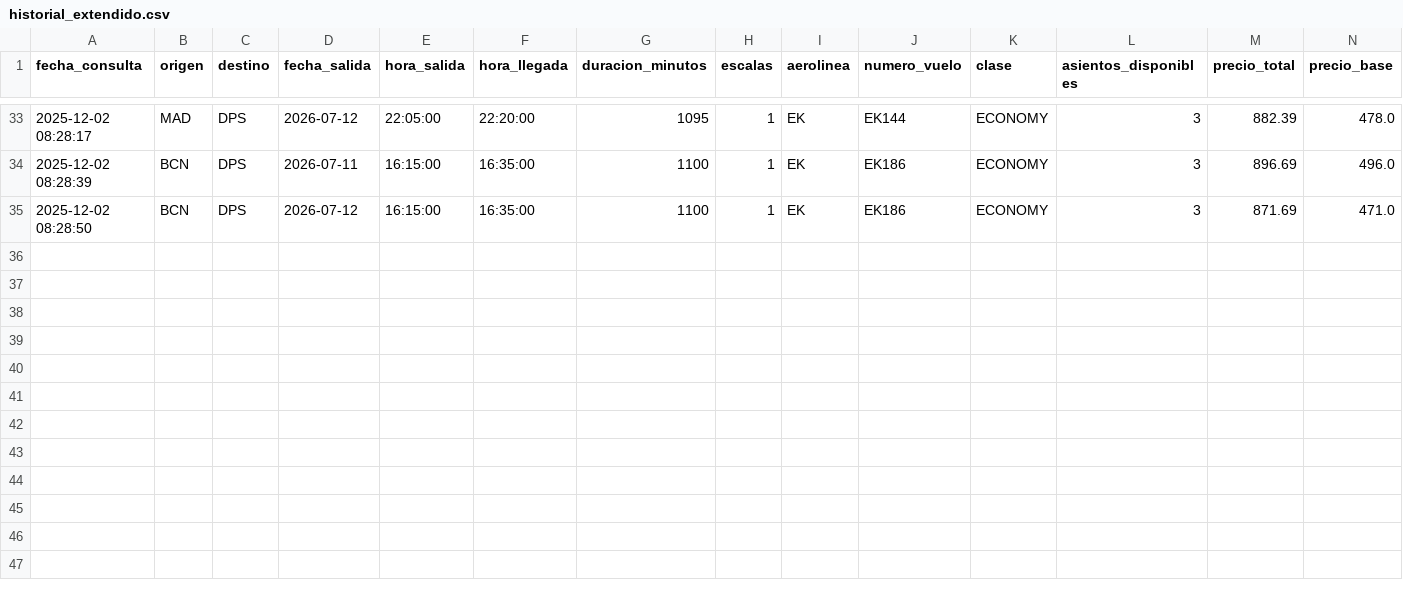
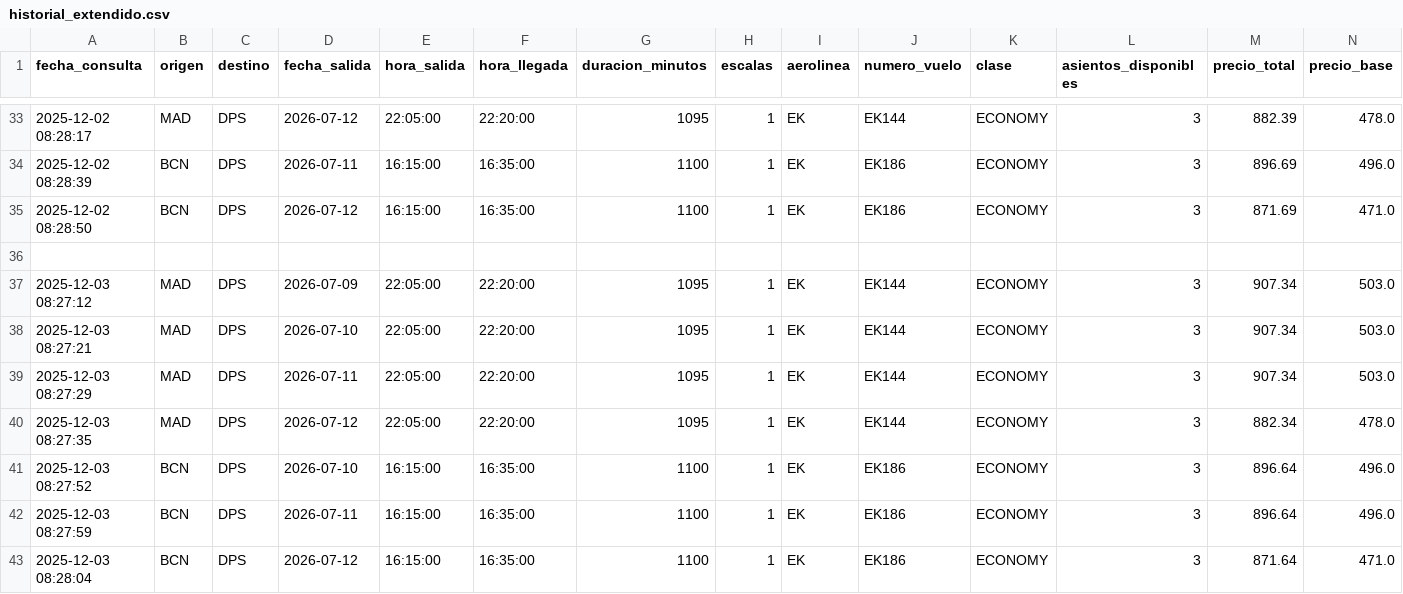
Before and after one commit to gustavintavo8/bot-vuelos-bali, a CSV file: historial_extendido.csv, drawn as a sheet; only a part is shown, gaps mark what is left out; rows hold the shown columns only; the diff names each change by its address in the sheet, - before the commit and + after, or states it on an @@ line.

Commit message:
Actualizar datos extendidos

```diff
--- a/historial_extendido.csv
+++ b/historial_extendido.csv
+row 36: (empty)
+row 37: 2025-12-03 08:27:12 | MAD | DPS | 2026-07-09 | 22:05:00 | 22:20:00 | 1095 | 1 | EK | EK144 | ECONOMY | 3 | 907.34 | 503.0
+row 38: 2025-12-03 08:27:21 | MAD | DPS | 2026-07-10 | 22:05:00 | 22:20:00 | 1095 | 1 | EK | EK144 | ECONOMY | 3 | 907.34 | 503.0
+row 39: 2025-12-03 08:27:29 | MAD | DPS | 2026-07-11 | 22:05:00 | 22:20:00 | 1095 | 1 | EK | EK144 | ECONOMY | 3 | 907.34 | 503.0
+row 40: 2025-12-03 08:27:35 | MAD | DPS | 2026-07-12 | 22:05:00 | 22:20:00 | 1095 | 1 | EK | EK144 | ECONOMY | 3 | 882.34 | 478.0
+row 41: 2025-12-03 08:27:52 | BCN | DPS | 2026-07-10 | 16:15:00 | 16:35:00 | 1100 | 1 | EK | EK186 | ECONOMY | 3 | 896.64 | 496.0
+row 42: 2025-12-03 08:27:59 | BCN | DPS | 2026-07-11 | 16:15:00 | 16:35:00 | 1100 | 1 | EK | EK186 | ECONOMY | 3 | 896.64 | 496.0
+row 43: 2025-12-03 08:28:04 | BCN | DPS | 2026-07-12 | 16:15:00 | 16:35:00 | 1100 | 1 | EK | EK186 | ECONOMY | 3 | 871.64 | 471.0
```
